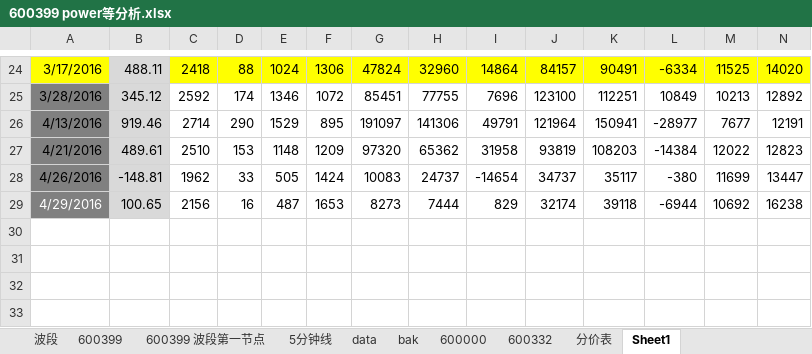
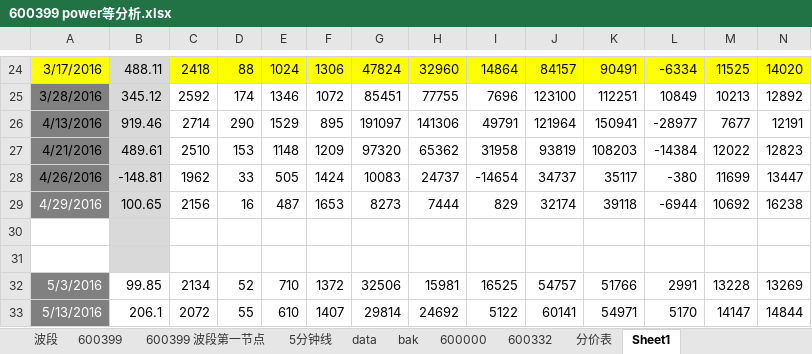
Before and after one commit to jeffmobiles/farch, an Excel workbook: 600399 power等分析.xlsx, sheet Sheet1, drawn as a sheet; only a part is shown, gaps mark what is left out; values as stored, in another font and other column widths than the file's, no borders; rows hold the shown columns only; the diff names each change by its address in the sheet, - before the commit and + after, or states it on an @@ line.

```diff
--- a/600399 power等分析.xlsx (sheet Sheet1)
+++ b/600399 power等分析.xlsx (sheet Sheet1)
+row 30: (empty)
+row 31: (empty)
+row 32: 5/3/2016 | 99.85 | 2134 | 52 | 710 | 1372 | 32506 | 15981 | 16525 | 54757 | 51766 | 2991 | 13228 | 13269
+row 33: 5/13/2016 | 206.1 | 2072 | 55 | 610 | 1407 | 29814 | 24692 | 5122 | 60141 | 54971 | 5170 | 14147 | 14844
```
Also changed, not shown: sheet 600399, 1 other file.
